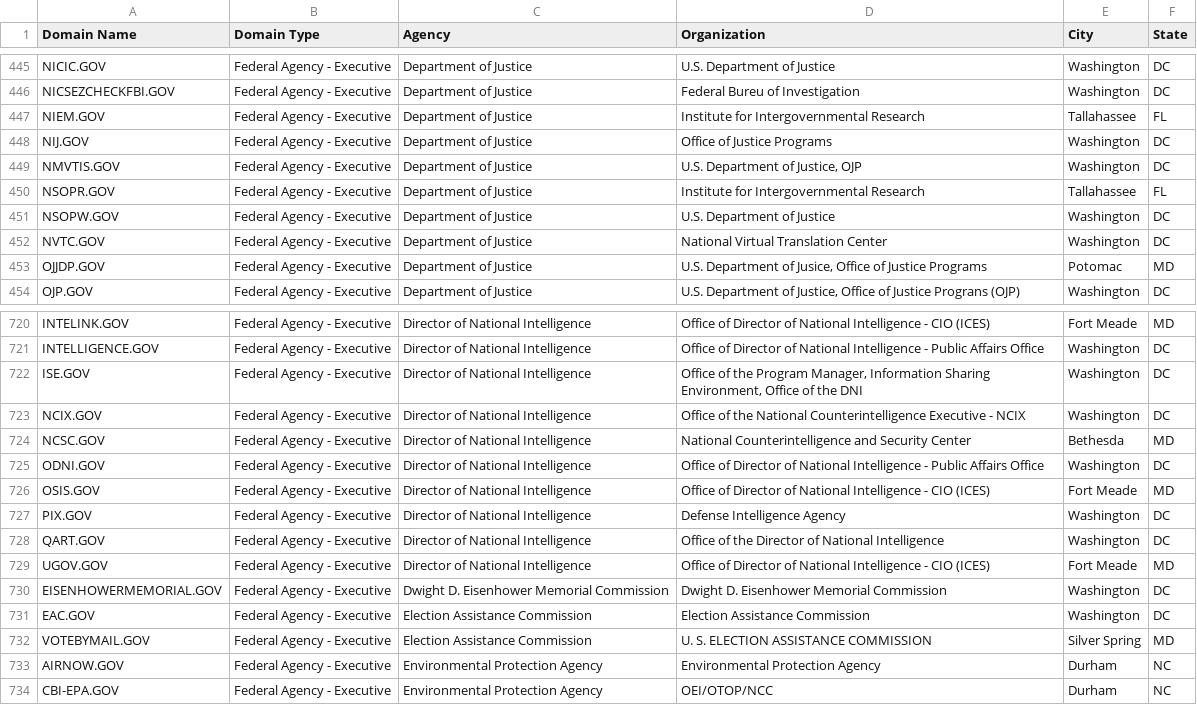
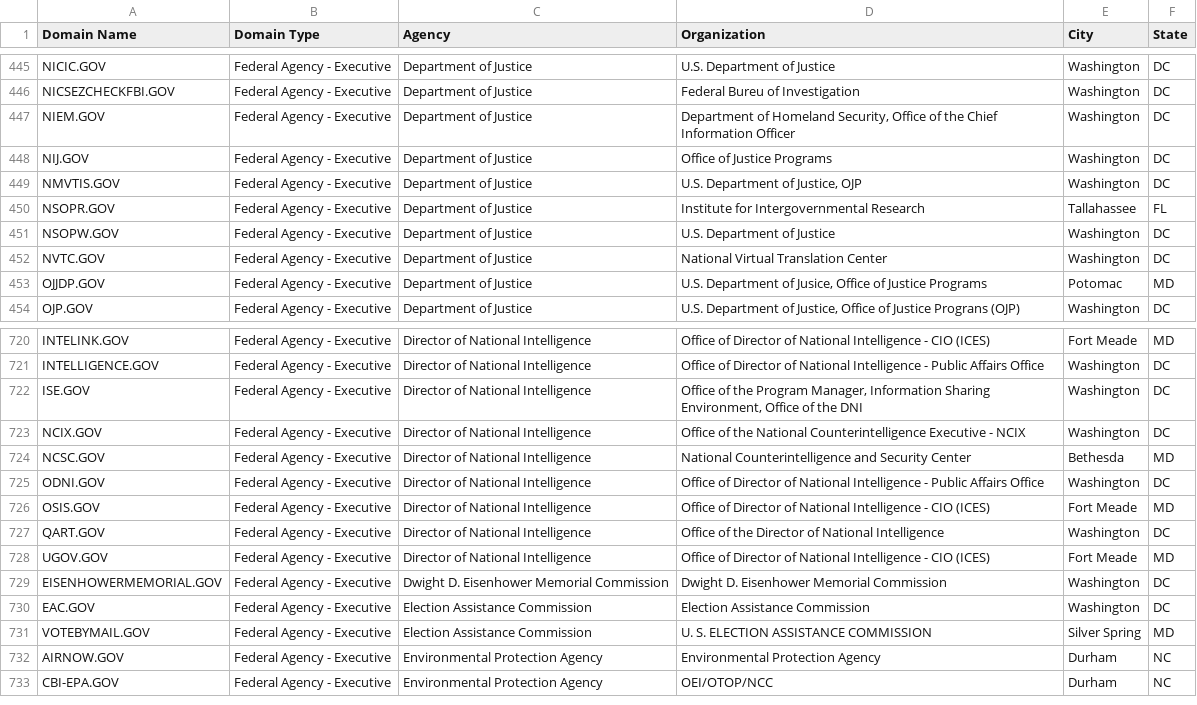
Before and after one commit to GSA/data, a CSV file: dotgov-domains/current-federal.csv, drawn as a sheet; only a part is shown, gaps mark what is left out.

```diff
--- a/dotgov-domains/current-federal.csv
+++ b/dotgov-domains/current-federal.csv
@@ -446,3 +446,3 @@ NICIC.GOV,Federal Agency - Executive,Department of Justice,U.S. Department of Ju
 NICSEZCHECKFBI.GOV,Federal Agency - Executive,Department of Justice,Federal Bureu of Investigation,Washington,DC
-NIEM.GOV,Federal Agency - Executive,Department of Justice,Institute for Intergovernmental Research,Tallahassee,FL
+NIEM.GOV,Federal Agency - Executive,Department of Justice,"Department of Homeland Security, Office of the Chief Information Officer",Washington ,DC
 NIJ.GOV,Federal Agency - Executive,Department of Justice,Office of Justice Programs ,Washington,DC
@@ -726,3 +726,2 @@ ODNI.GOV,Federal Agency - Executive,Director of National Intelligence,Office of
 OSIS.GOV,Federal Agency - Executive,Director of National Intelligence,Office of Director of National Intelligence - CIO (ICES),Fort Meade,MD
-PIX.GOV,Federal Agency - Executive,Director of National Intelligence,Defense Intelligence Agency,Washington,DC
 QART.GOV,Federal Agency - Executive,Director of National Intelligence,Office of the Director of National Intelligence,Washington,DC
```
Also changed, not shown: dotgov-domains/current-full.csv.
